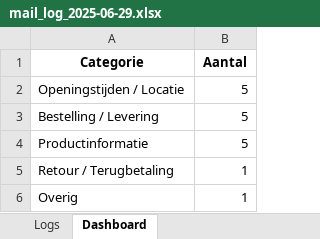
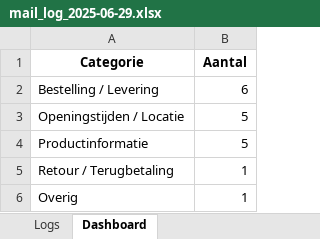
Before and after one commit to MailMind-app/streamlit-dashboard, an Excel workbook: logs/mail_log_2025-06-29.xlsx, sheet Dashboard, drawn as a sheet; values as stored, in another font and other column widths than the file's, no borders; charts and pictures not drawn; removed rows and columns are numbered as before the commit, all else as after; the diff names each change by its address in the sheet, - before the commit and + after, or states it on an @@ line.

```diff
--- a/logs/mail_log_2025-06-29.xlsx (sheet Dashboard)
+++ b/logs/mail_log_2025-06-29.xlsx (sheet Dashboard)
+row 2: Bestelling / Levering | 6
-row 3: Bestelling / Levering | 5
```
Also changed, not shown: sheet Logs.
